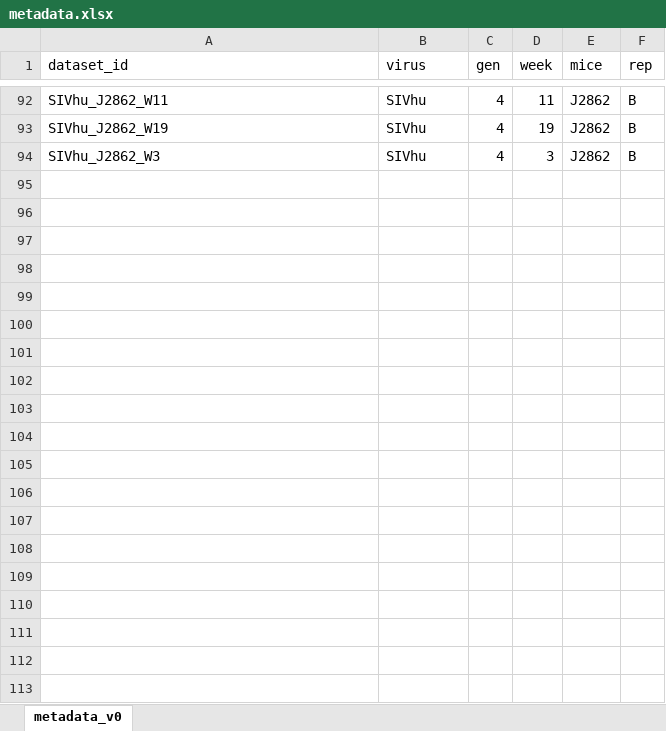
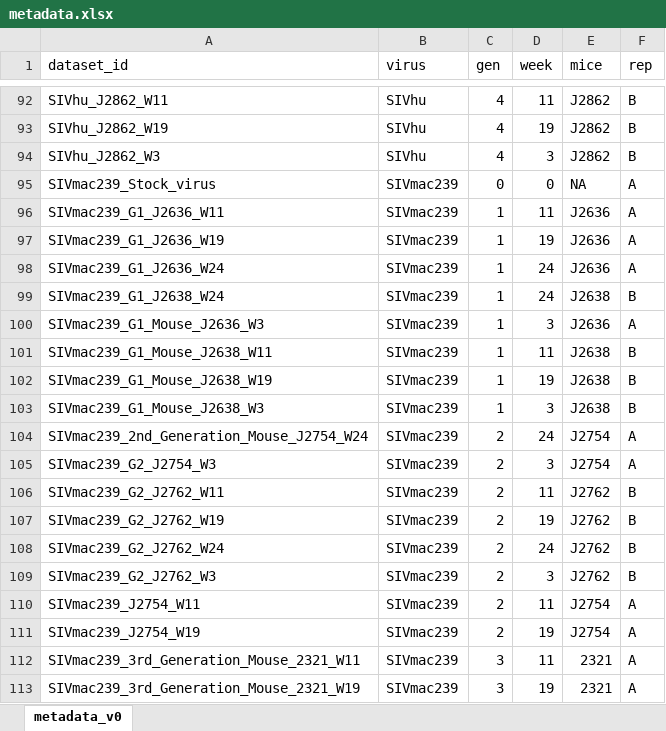
Before and after one commit to Jcurlin/viral_variant_explorer, an Excel workbook: data/metadata.xlsx, sheet metadata_v0, drawn as a sheet; only a part is shown, gaps mark what is left out; values as stored, in another font and other column widths than the file's, no borders; the diff covers the shown part only; the diff names each change by its address in the sheet, - before the commit and + after, or states it on an @@ line.

Commit message:
added data from August 2020 sequence run

```diff
--- a/data/metadata.xlsx (sheet metadata_v0)
+++ b/data/metadata.xlsx (sheet metadata_v0)
@@ row 95 unhidden: SIVmac239_Stock_virus | SIVmac239 | 0 | 0 | NA | A @@
@@ row 96 unhidden: SIVmac239_G1_J2636_W11 | SIVmac239 | 1 | 11 | J2636 | A @@
@@ row 97 unhidden: SIVmac239_G1_J2636_W19 | SIVmac239 | 1 | 19 | J2636 | A @@
@@ row 98 unhidden: SIVmac239_G1_J2636_W24 | SIVmac239 | 1 | 24 | J2636 | A @@
@@ row 99 unhidden: SIVmac239_G1_J2638_W24 | SIVmac239 | 1 | 24 | J2638 | B @@
@@ row 100 unhidden: SIVmac239_G1_Mouse_J2636_W3 | SIVmac239 | 1 | 3 | J2636 | A @@
@@ row 101 unhidden: SIVmac239_G1_Mouse_J2638_W11 | SIVmac239 | 1 | 11 | J2638 | B @@
@@ row 102 unhidden: SIVmac239_G1_Mouse_J2638_W19 | SIVmac239 | 1 | 19 | J2638 | B @@
@@ row 103 unhidden: SIVmac239_G1_Mouse_J2638_W3 | SIVmac239 | 1 | 3 | J2638 | B @@
@@ row 104 unhidden: SIVmac239_2nd_Generation_Mouse_J2754_W24 | SIVmac239 | 2 | 24 | J2754 | A @@
@@ row 105 unhidden: SIVmac239_G2_J2754_W3 | SIVmac239 | 2 | 3 | J2754 | A @@
@@ row 106 unhidden: SIVmac239_G2_J2762_W11 | SIVmac239 | 2 | 11 | J2762 | B @@
@@ row 107 unhidden: SIVmac239_G2_J2762_W19 | SIVmac239 | 2 | 19 | J2762 | B @@
@@ row 108 unhidden: SIVmac239_G2_J2762_W24 | SIVmac239 | 2 | 24 | J2762 | B @@
@@ row 109 unhidden: SIVmac239_G2_J2762_W3 | SIVmac239 | 2 | 3 | J2762 | B @@
@@ row 110 unhidden: SIVmac239_J2754_W11 | SIVmac239 | 2 | 11 | J2754 | A @@
@@ row 111 unhidden: SIVmac239_J2754_W19 | SIVmac239 | 2 | 19 | J2754 | A @@
@@ row 112 unhidden: SIVmac239_3rd_Generation_Mouse_2321_W11 | SIVmac239 | 3 | 11 | 2321 | A @@
@@ row 113 unhidden: SIVmac239_3rd_Generation_Mouse_2321_W19 | SIVmac239 | 3 | 19 | 2321 | A @@
```
Also changed, not shown: 20 added rows and 133 hidden or unhidden rows elsewhere in this sheet, 7 other files.
